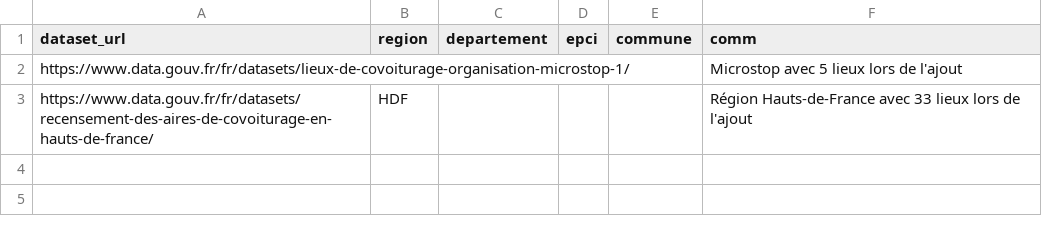
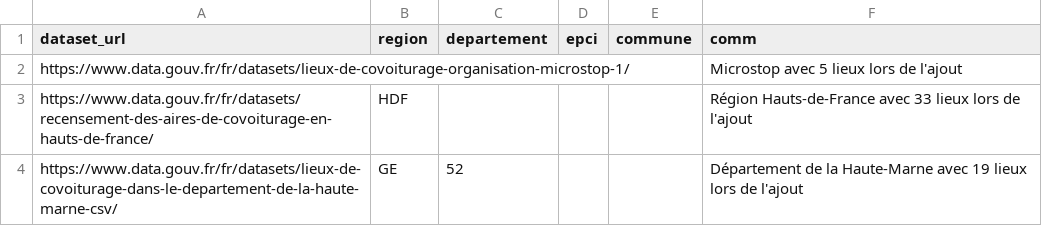
Before and after one commit to etalab/transport-base-nationale-covoiturage, a CSV file: disabled_datasets.csv, drawn as a sheet; the diff names each change by its address in the sheet, - before the commit and + after, or states it on an @@ line.

Commit message:
ajout_haut_berry (#316)
* ajout_haut_berry

* modification dataset_url

* Retrait Haute-Marne en erreur

```diff
--- a/disabled_datasets.csv
+++ b/disabled_datasets.csv
+row 4: https://www.data.gouv.fr/fr/datasets/lieux-de-covoiturage-dans-le-departement-de-la-haute-marne-csv/ | GE | 52 |  |  | Département de la Haute-Marne avec 19 lieux lors de l'ajout
```
Also changed, not shown: datasets.csv.
